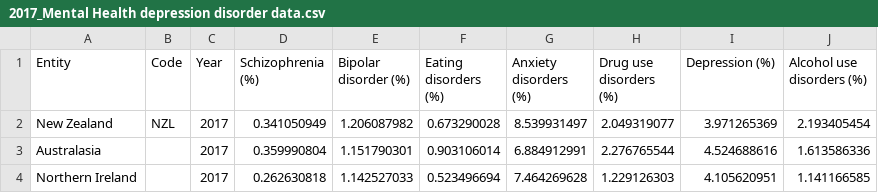
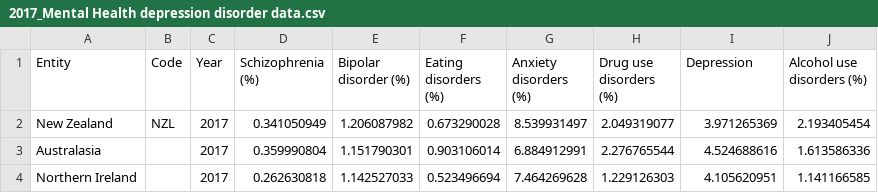
Before and after one commit to ChariyaPrakap/FIT3179, a CSV file: Week9Homework_30213207/data/2017_Mental Health depression disorder data.csv, drawn as a sheet; only a part is shown.

Commit message:
Updated Depressuin colum to get rid of (%)

```diff
--- a/Week9Homework_30213207/data/2017_Mental Health depression disorder data.csv
+++ b/Week9Homework_30213207/data/2017_Mental Health depression disorder data.csv
@@ -1,2 +1,2 @@
-Entity,Code,Year,Schizophrenia (%),Bipolar disorder (%),Eating disorders (%),Anxiety disorders (%),Drug use disorders (%),Depression (%),Alcohol use disorders (%)
+Entity,Code,Year,Schizophrenia (%),Bipolar disorder (%),Eating disorders (%),Anxiety disorders (%),Drug use disorders (%),Depression,Alcohol use disorders (%)
 New Zealand,NZL,2017,0.341050949,1.206087982,0.673290028,8.539931497,2.049319077,3.971265369,2.193405454
```
Also changed, not shown: 1 other file.
